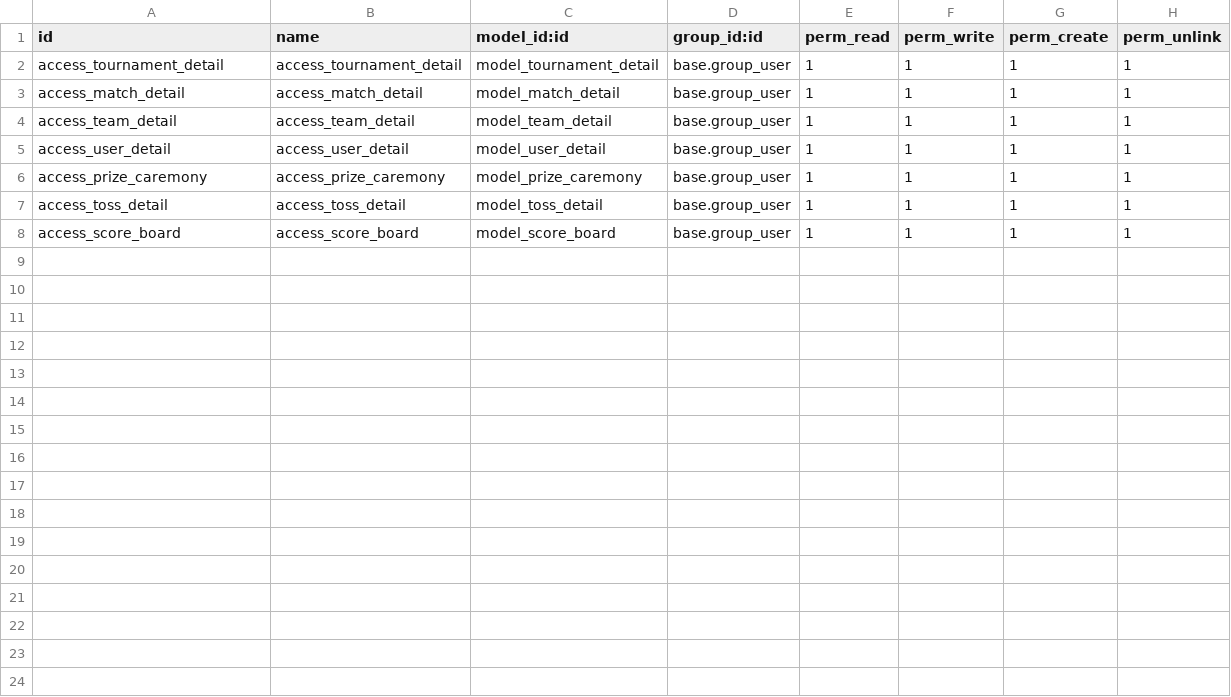
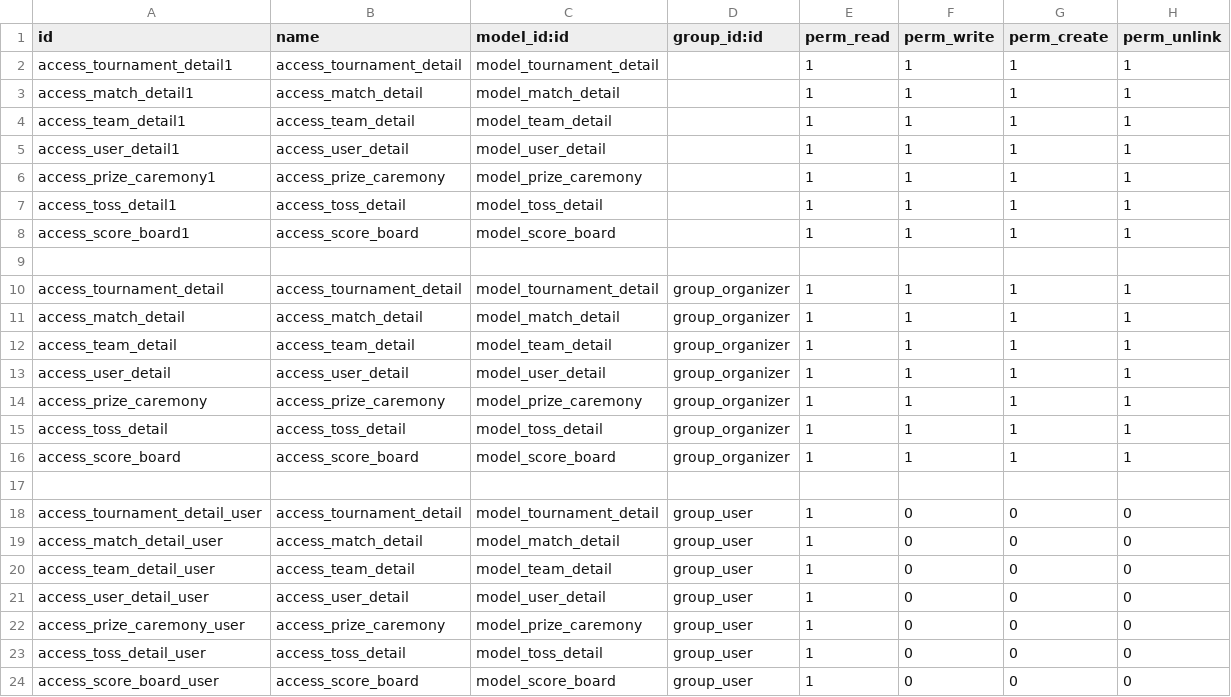
Before and after one commit to tiwarivivek389/vivek_tiwari_trainee_online_cricket_score_board, a CSV file: cricket_tournament/security/ir.model.access.csv, drawn as a sheet.

Commit message:
cricket_tournament

```diff
--- a/cricket_tournament/security/ir.model.access.csv
+++ b/cricket_tournament/security/ir.model.access.csv
@@ -1,8 +1,24 @@
 id,name,model_id:id,group_id:id,perm_read,perm_write,perm_create,perm_unlink
-access_tournament_detail,access_tournament_detail,model_tournament_detail,base.group_user,1,1,1,1
-access_match_detail,access_match_detail,model_match_detail,base.group_user,1,1,1,1
-access_team_detail,access_team_detail,model_team_detail,base.group_user,1,1,1,1
-access_user_detail,access_user_detail,model_user_detail,base.group_user,1,1,1,1
-access_prize_caremony,access_prize_caremony,model_prize_caremony,base.group_user,1,1,1,1
-access_toss_detail,access_toss_detail,model_toss_detail,base.group_user,1,1,1,1
-access_score_board,access_score_board,model_score_board,base.group_user,1,1,1,1
+access_tournament_detail1,access_tournament_detail,model_tournament_detail,,1,1,1,1
+access_match_detail1,access_match_detail,model_match_detail,,1,1,1,1
+access_team_detail1,access_team_detail,model_team_detail,,1,1,1,1
+access_user_detail1,access_user_detail,model_user_detail,,1,1,1,1
+access_prize_caremony1,access_prize_caremony,model_prize_caremony,,1,1,1,1
+access_toss_detail1,access_toss_detail,model_toss_detail,,1,1,1,1
+access_score_board1,access_score_board,model_score_board,,1,1,1,1
+
+access_tournament_detail,access_tournament_detail,model_tournament_detail,group_organizer,1,1,1,1
+access_match_detail,access_match_detail,model_match_detail,group_organizer,1,1,1,1
+access_team_detail,access_team_detail,model_team_detail,group_organizer,1,1,1,1
+access_user_detail,access_user_detail,model_user_detail,group_organizer,1,1,1,1
+access_prize_caremony,access_prize_caremony,model_prize_caremony,group_organizer,1,1,1,1
+access_toss_detail,access_toss_detail,model_toss_detail,group_organizer,1,1,1,1
+access_score_board,access_score_board,model_score_board,group_organizer,1,1,1,1
+
+access_tournament_detail_user,access_tournament_detail,model_tournament_detail,group_user,1,0,0,0
+access_match_detail_user,access_match_detail,model_match_detail,group_user,1,0,0,0
+access_team_detail_user,access_team_detail,model_team_detail,group_user,1,0,0,0
+access_user_detail_user,access_user_detail,model_user_detail,group_user,1,0,0,0
+access_prize_caremony_user,access_prize_caremony,model_prize_caremony,group_user,1,0,0,0
+access_toss_detail_user,access_toss_detail,model_toss_detail,group_user,1,0,0,0
+access_score_board_user,access_score_board,model_score_board,group_user,1,0,0,0
```
Also changed, not shown: 6 other files.
